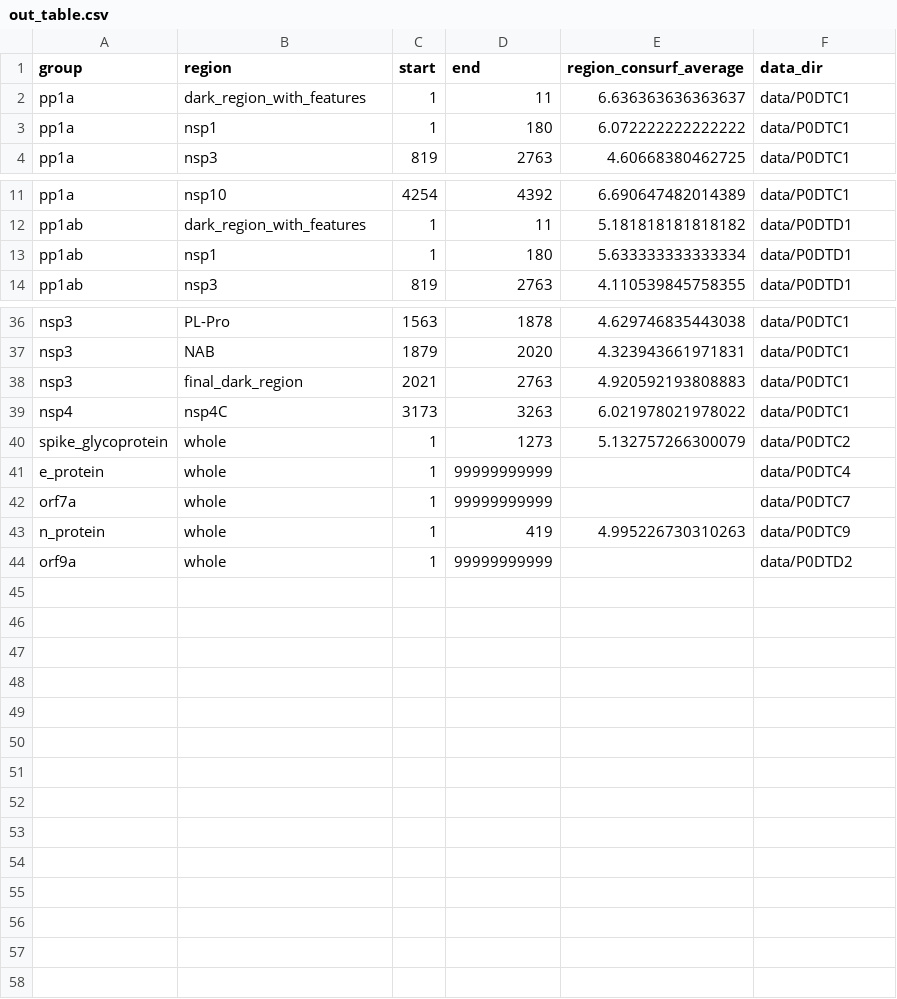
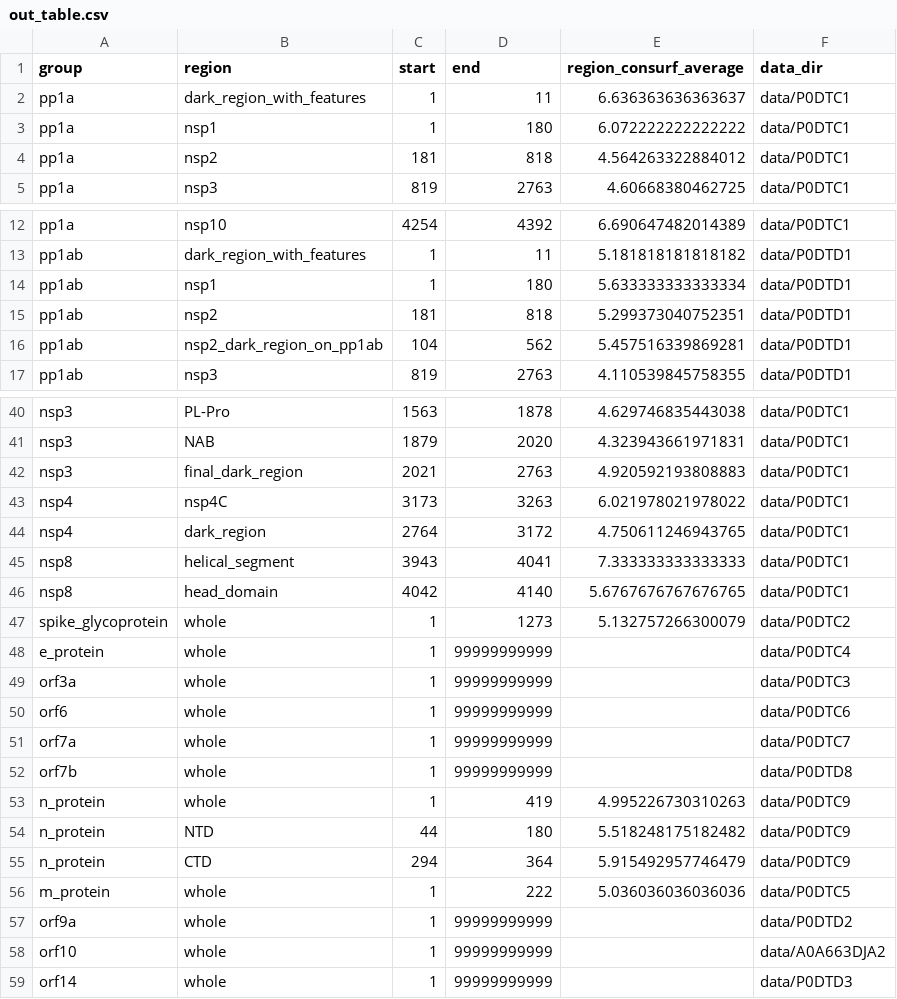
Before and after one commit to sacdallago/consurf_extractor, a CSV file: out_table.csv, drawn as a sheet; only a part is shown, gaps mark what is left out; the diff covers the shown part only.

Commit message:
update with new data

```diff
--- a/out_table.csv
+++ b/out_table.csv
@@ -3,2 +3,3 @@ pp1a,dark_region_with_features,1,11,6.636363636363637,data/P0DTC1
 pp1a,nsp1,1,180,6.072222222222222,data/P0DTC1
+pp1a,nsp2,181,818,4.564263322884012,data/P0DTC1
 pp1a,nsp3,819,2763,4.60668380462725,data/P0DTC1
@@ -13,2 +14,4 @@ pp1ab,dark_region_with_features,1,11,5.181818181818182,data/P0DTD1
 pp1ab,nsp1,1,180,5.633333333333334,data/P0DTD1
+pp1ab,nsp2,181,818,5.299373040752351,data/P0DTD1
+pp1ab,nsp2_dark_region_on_pp1ab,104,562,5.457516339869281,data/P0DTD1
 pp1ab,nsp3,819,2763,4.110539845758355,data/P0DTD1
@@ -39,6 +43,17 @@ nsp3,final_dark_region,2021,2763,4.920592193808883,data/P0DTC1
 nsp4,nsp4C,3173,3263,6.021978021978022,data/P0DTC1
+nsp4,dark_region,2764,3172,4.750611246943765,data/P0DTC1
+nsp8,helical_segment,3943,4041,7.333333333333333,data/P0DTC1
+nsp8,head_domain,4042,4140,5.6767676767676765,data/P0DTC1
 spike_glycoprotein,whole,1,1273,5.132757266300079,data/P0DTC2
 e_protein,whole,1,99999999999,,data/P0DTC4
+orf3a,whole,1,99999999999,,data/P0DTC3
+orf6,whole,1,99999999999,,data/P0DTC6
 orf7a,whole,1,99999999999,,data/P0DTC7
+orf7b,whole,1,99999999999,,data/P0DTD8
 n_protein,whole,1,419,4.995226730310263,data/P0DTC9
+n_protein,NTD,44,180,5.518248175182482,data/P0DTC9
+n_protein,CTD,294,364,5.915492957746479,data/P0DTC9
+m_protein,whole,1,222,5.036036036036036,data/P0DTC5
 orf9a,whole,1,99999999999,,data/P0DTD2
+orf10,whole,1,99999999999,,data/A0A663DJA2
+orf14,whole,1,99999999999,,data/P0DTD3
```
Also changed, not shown: 1 added row elsewhere in this file, 3 other files.
